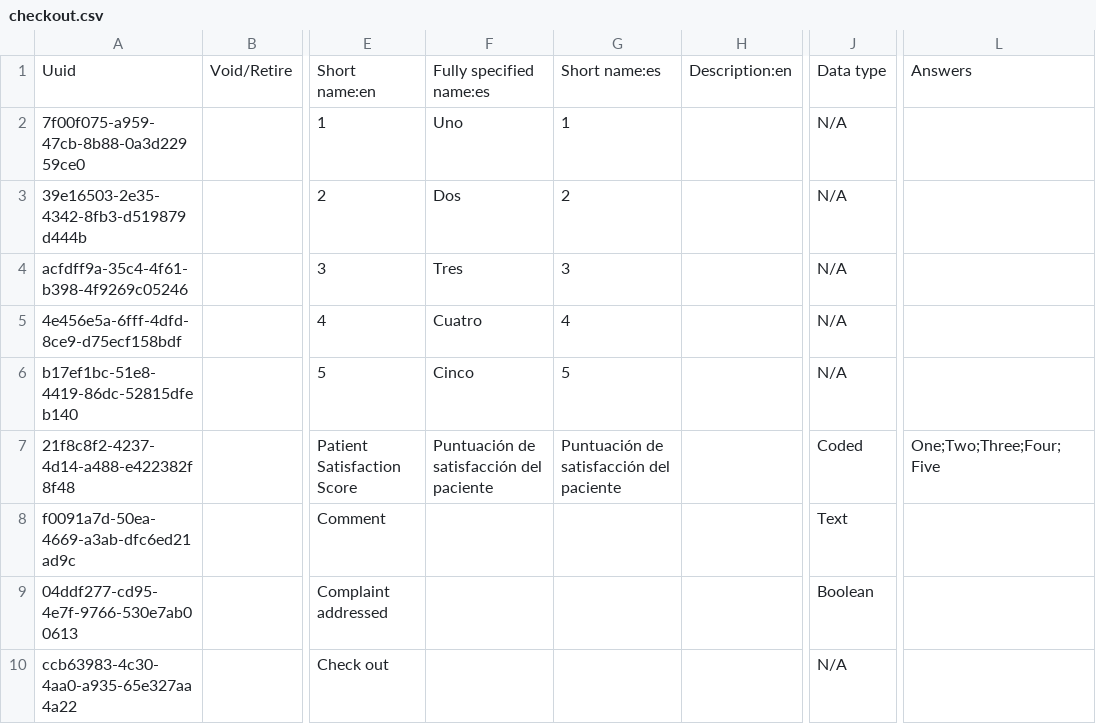
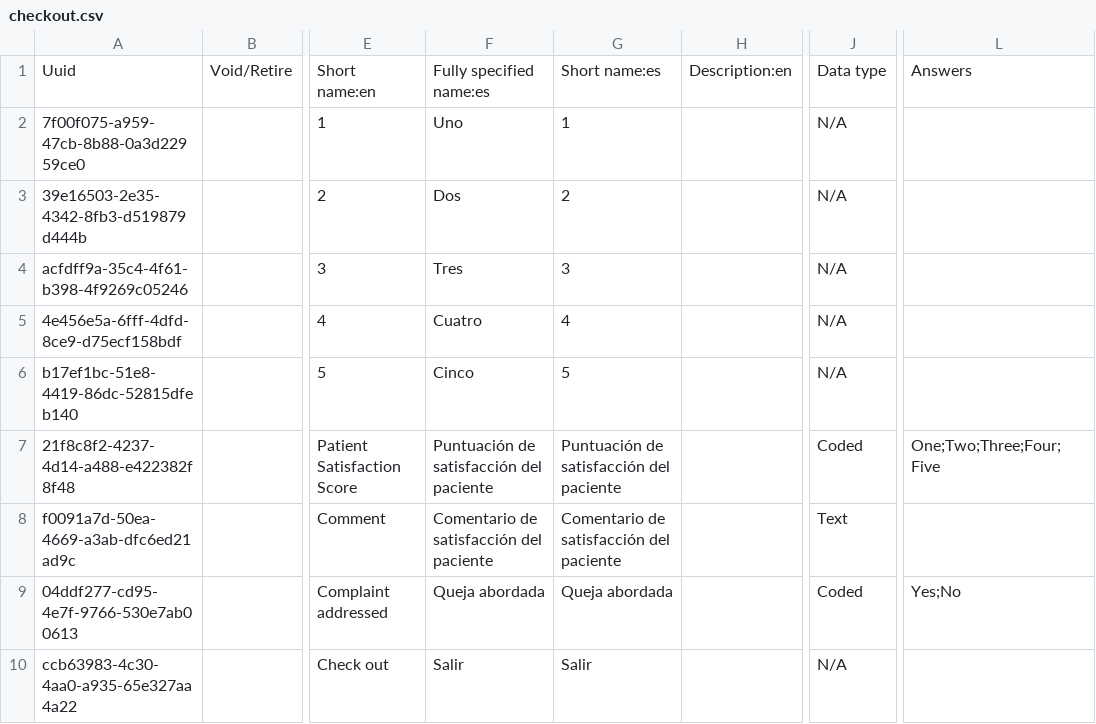
Before and after one commit to globalhealthcoalition/openmrs-config-ghc, a CSV file: configuration/concepts/checkout.csv, drawn as a sheet; only a part is shown, gaps mark what is left out; the diff names each change by its address in the sheet, - before the commit and + after, or states it on an @@ line.

Commit message:
Add spanish translation

```diff
--- a/configuration/concepts/checkout.csv
+++ b/configuration/concepts/checkout.csv
-F8: (empty)
+F8: Comentario de satisfacción del paciente
-G8: (empty)
+G8: Comentario de satisfacción del paciente
-F9: (empty)
+F9: Queja abordada
-G9: (empty)
+G9: Queja abordada
-J9: Boolean
+J9: Coded
-L9: (empty)
+L9: Yes;No
-F10: (empty)
+F10: Salir
-G10: (empty)
+G10: Salir
```
